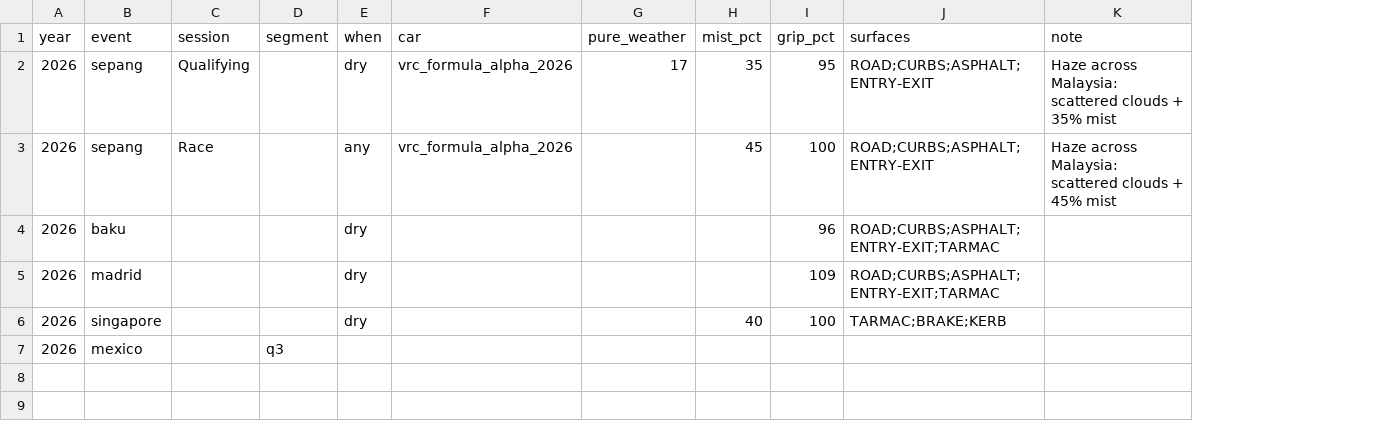
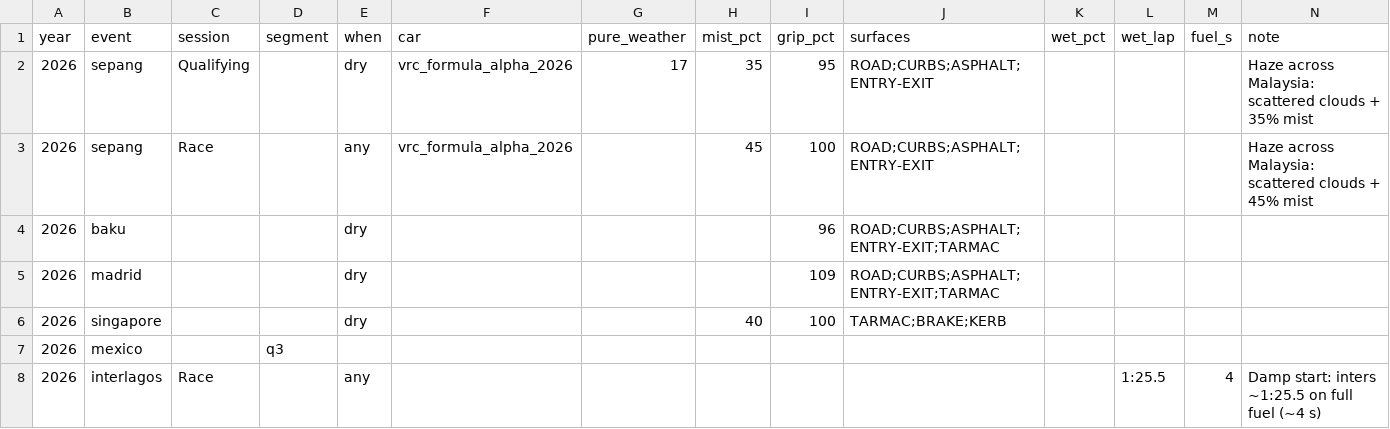
Before and after one commit to hammerwork/F1TrueConditions, a CSV file: data/f1_weather_overrides.csv, drawn as a sheet; the diff names each change by its address in the sheet, - before the commit and + after, or states it on an @@ line.

Commit message:
Update f1_weather_overrides.csv

```diff
--- a/data/f1_weather_overrides.csv
+++ b/data/f1_weather_overrides.csv
+column K (wet_pct), empty
+column L (wet_lap), empty
+column M (fuel_s), empty
+row 8: 2026 | interlagos | Race |  | any |  |  |  |  |  |  | 1:25.5 | 4 | Damp start: inters ~1:25.5 on full fuel (~4 s)
```
